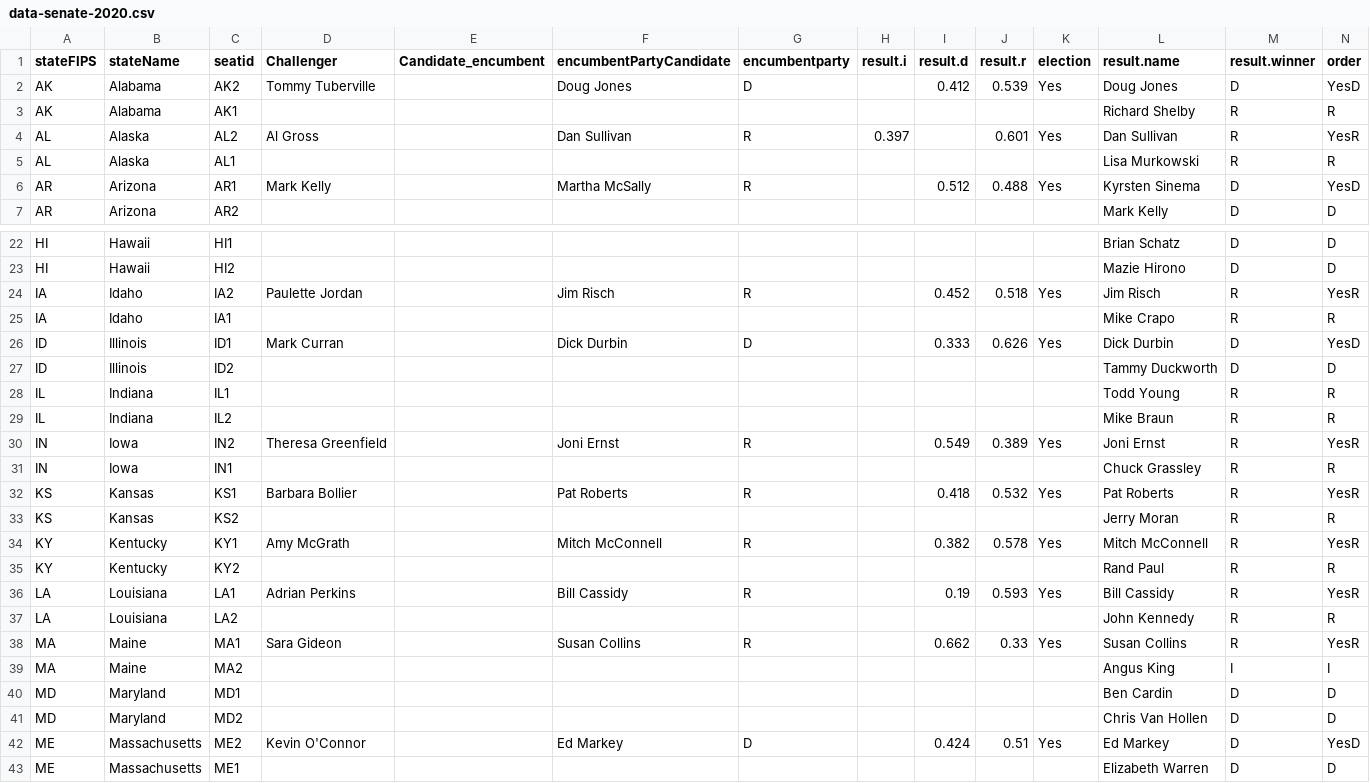
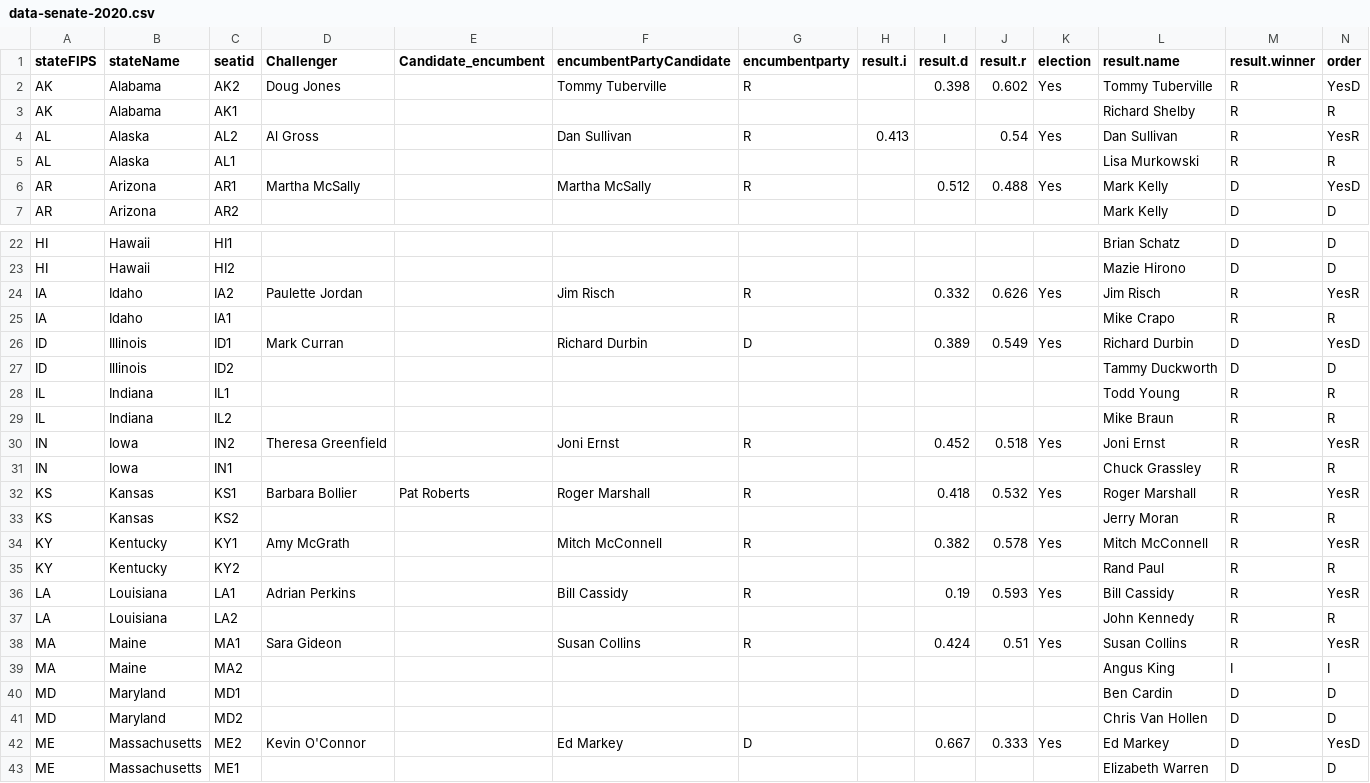
Before and after one commit to giacomomigliore/USA2020Elections, a CSV file: data-senate-2020.csv, drawn as a sheet; only a part is shown, gaps mark what is left out; the diff covers the shown part only.

Commit message:
Update data-senate-2020.csv

```diff
--- a/data-senate-2020.csv
+++ b/data-senate-2020.csv
@@ -1,7 +1,7 @@
 stateFIPS,stateName,seatid,Challenger,Candidate_encumbent,encumbentPartyCandidate,encumbentparty,result.i,result.d,result.r,election,result.name,result.winner,order
-AK,Alabama,AK2,Tommy Tuberville,,Doug Jones,D,,0.412,0.539,Yes,Doug Jones,D,YesD
+AK,Alabama,AK2,Doug Jones,,Tommy Tuberville,R,,0.398,0.602,Yes,Tommy Tuberville,R,YesD
 AK,Alabama,AK1,,,,,,,,,Richard Shelby,R,R
-AL,Alaska,AL2,Al Gross,,Dan Sullivan,R,0.397,,0.601,Yes,Dan Sullivan,R,YesR
+AL,Alaska,AL2,Al Gross,,Dan Sullivan,R,0.413,,0.54,Yes,Dan Sullivan,R,YesR
 AL,Alaska,AL1,,,,,,,,,Lisa Murkowski,R,R
-AR,Arizona,AR1,Mark Kelly,,Martha McSally,R,,0.512,0.488,Yes,Kyrsten Sinema,D,YesD
+AR,Arizona,AR1,Martha McSally,,Martha McSally,R,,0.512,0.488,Yes,Mark Kelly,D,YesD
 AR,Arizona,AR2,,,,,,,,,Mark Kelly,D,D
@@ -23,5 +23,5 @@ HI,Hawaii,HI1,,,,,,,,,Brian Schatz,D,D
 HI,Hawaii,HI2,,,,,,,,,Mazie Hirono,D,D
-IA,Idaho,IA2,Paulette Jordan,,Jim Risch,R,,0.452,0.518,Yes,Jim Risch,R,YesR
+IA,Idaho,IA2,Paulette Jordan,,Jim Risch,R,,0.332,0.626,Yes,Jim Risch,R,YesR
 IA,Idaho,IA1,,,,,,,,,Mike Crapo,R,R
-ID,Illinois,ID1,Mark Curran,,Dick Durbin,D,,0.333,0.626,Yes,Dick Durbin,D,YesD
+ID,Illinois,ID1,Mark Curran,,Richard Durbin,D,,0.389,0.549,Yes,Richard Durbin,D,YesD
 ID,Illinois,ID2,,,,,,,,,Tammy Duckworth,D,D
@@ -29,5 +29,5 @@ IL,Indiana,IL1,,,,,,,,,Todd Young,R,R
 IL,Indiana,IL2,,,,,,,,,Mike Braun,R,R
-IN,Iowa,IN2,Theresa Greenfield,,Joni Ernst,R,,0.549,0.389,Yes,Joni Ernst,R,YesR
+IN,Iowa,IN2,Theresa Greenfield,,Joni Ernst,R,,0.452,0.518,Yes,Joni Ernst,R,YesR
 IN,Iowa,IN1,,,,,,,,,Chuck Grassley,R,R
-KS,Kansas,KS1,Barbara Bollier,,Pat Roberts,R,,0.418,0.532,Yes,Pat Roberts,R,YesR
+KS,Kansas,KS1,Barbara Bollier,Pat Roberts,Roger Marshall,R,,0.418,0.532,Yes,Roger Marshall,R,YesR
 KS,Kansas,KS2,,,,,,,,,Jerry Moran,R,R
@@ -37,3 +37,3 @@ LA,Louisiana,LA1,Adrian Perkins,,Bill Cassidy,R,,0.19,0.593,Yes,Bill Cassidy,R,Y
 LA,Louisiana,LA2,,,,,,,,,John Kennedy,R,R
-MA,Maine,MA1,Sara Gideon,,Susan Collins,R,,0.662,0.33,Yes,Susan Collins,R,YesR
+MA,Maine,MA1,Sara Gideon,,Susan Collins,R,,0.424,0.51,Yes,Susan Collins,R,YesR
 MA,Maine,MA2,,,,,,,,,Angus King,I,I
@@ -41,3 +41,3 @@ MD,Maryland,MD1,,,,,,,,,Ben Cardin,D,D
 MD,Maryland,MD2,,,,,,,,,Chris Van Hollen,D,D
-ME,Massachusetts,ME2,Kevin O'Connor,,Ed Markey,D,,0.424,0.51,Yes,Ed Markey,D,YesD
+ME,Massachusetts,ME2,Kevin O'Connor,,Ed Markey,D,,0.667,0.333,Yes,Ed Markey,D,YesD
 ME,Massachusetts,ME1,,,,,,,,,Elizabeth Warren,D,D
```
Also changed, not shown: 6 edited cells elsewhere in this file.
